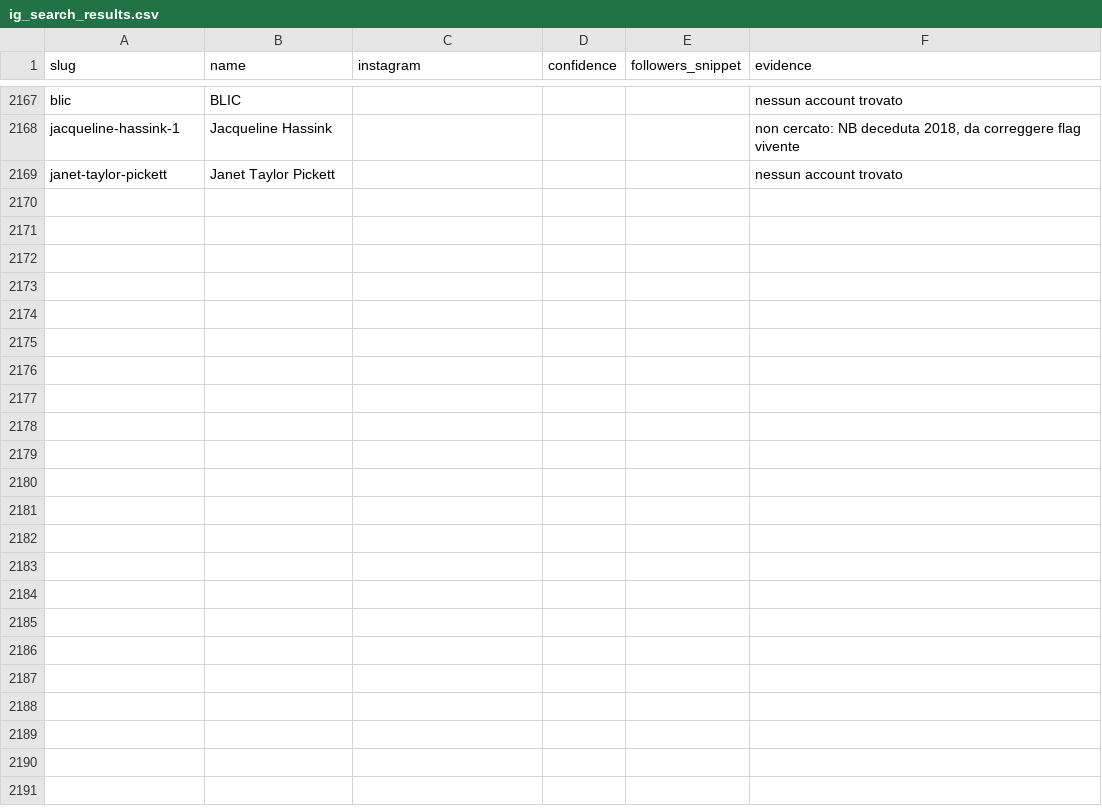
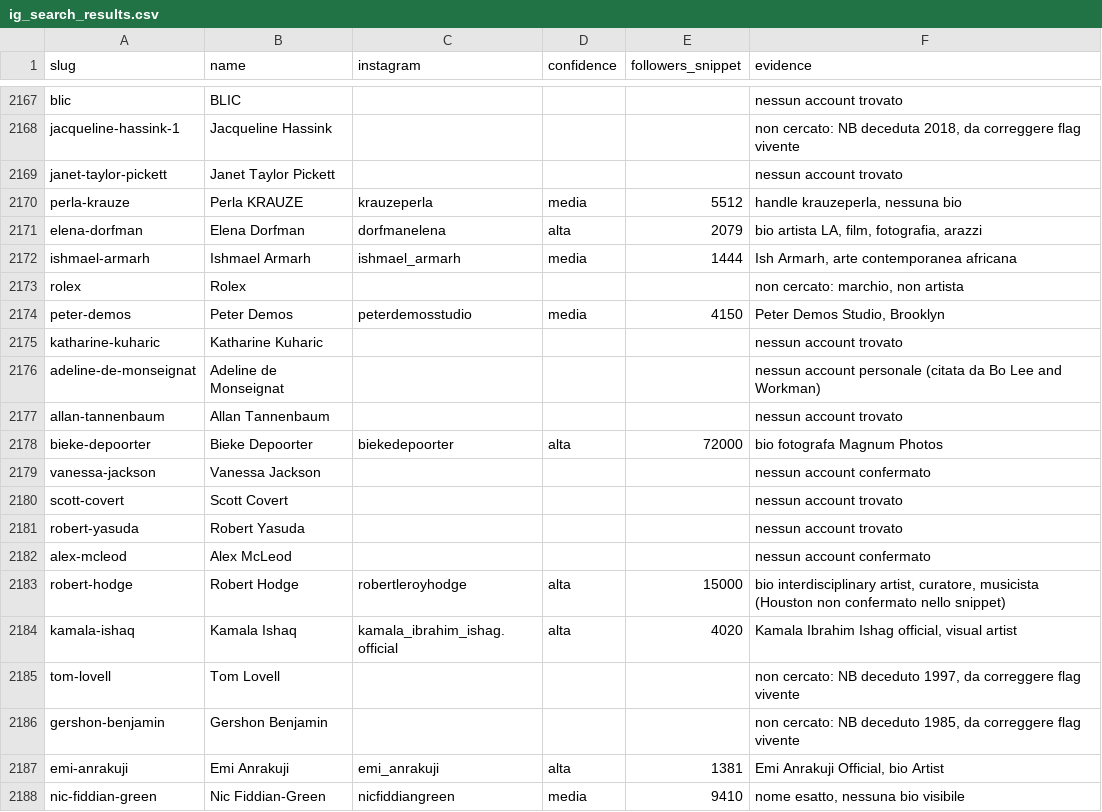
Before and after one commit to angelosalici3-cell/chess-coach-pro_2V, a CSV file: artsy-scraper/data/ig_search_results.csv, drawn as a sheet; only a part is shown, gaps mark what is left out; the diff covers the shown part only; the diff names each change by its address in the sheet, - before the commit and + after, or states it on an @@ line.

```diff
--- a/artsy-scraper/data/ig_search_results.csv
+++ b/artsy-scraper/data/ig_search_results.csv
+row 2170: perla-krauze | Perla KRAUZE | krauzeperla | media | 5512 | handle krauzeperla, nessuna bio
+row 2171: elena-dorfman | Elena Dorfman | dorfmanelena | alta | 2079 | bio artista LA, film, fotografia, arazzi
+row 2172: ishmael-armarh | Ishmael Armarh | ishmael_armarh | media | 1444 | Ish Armarh, arte contemporanea africana
+row 2173: rolex | Rolex |  |  |  | non cercato: marchio, non artista
+row 2174: peter-demos | Peter Demos | peterdemosstudio | media | 4150 | Peter Demos Studio, Brooklyn
+row 2175: katharine-kuharic | Katharine Kuharic |  |  |  | nessun account trovato
+row 2176: adeline-de-monseignat | Adeline de Monseignat |  |  |  | nessun account personale (citata da Bo Lee and Workman)
+row 2177: allan-tannenbaum | Allan Tannenbaum |  |  |  | nessun account trovato
+row 2178: bieke-depoorter | Bieke Depoorter | biekedepoorter | alta | 72000 | bio fotografa Magnum Photos
+row 2179: vanessa-jackson | Vanessa Jackson |  |  |  | nessun account confermato
+row 2180: scott-covert | Scott Covert |  |  |  | nessun account trovato
+row 2181: robert-yasuda | Robert Yasuda |  |  |  | nessun account trovato
+row 2182: alex-mcleod | Alex McLeod |  |  |  | nessun account confermato
+row 2183: robert-hodge | Robert Hodge | robertleroyhodge | alta | 15000 | bio interdisciplinary artist, curatore, musicista (Houston non confermato nello snippet)
+row 2184: kamala-ishaq | Kamala Ishaq | kamala_ibrahim_ishag.official | alta | 4020 | Kamala Ibrahim Ishag official, visual artist
+row 2185: tom-lovell | Tom Lovell |  |  |  | non cercato: NB deceduto 1997, da correggere flag vivente
+row 2186: gershon-benjamin | Gershon Benjamin |  |  |  | non cercato: NB deceduto 1985, da correggere flag vivente
+row 2187: emi-anrakuji | Emi Anrakuji | emi_anrakuji | alta | 1381 | Emi Anrakuji Official, bio Artist
+row 2188: nic-fiddian-green | Nic Fiddian-Green | nicfiddiangreen | media | 9410 | nome esatto, nessuna bio visibile
```
Also changed, not shown: 17 added rows elsewhere in this file.
